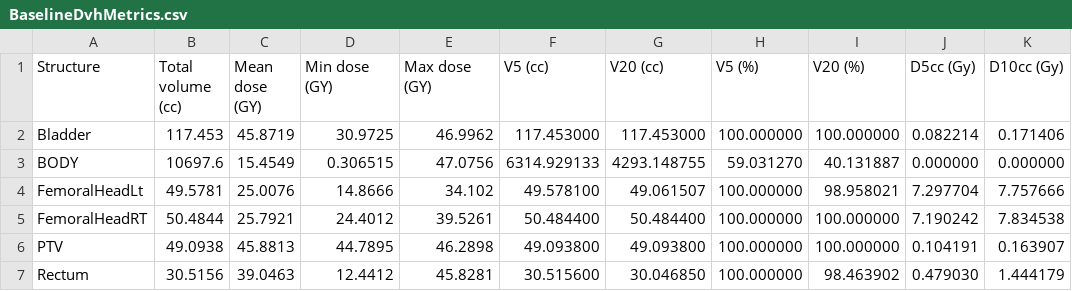
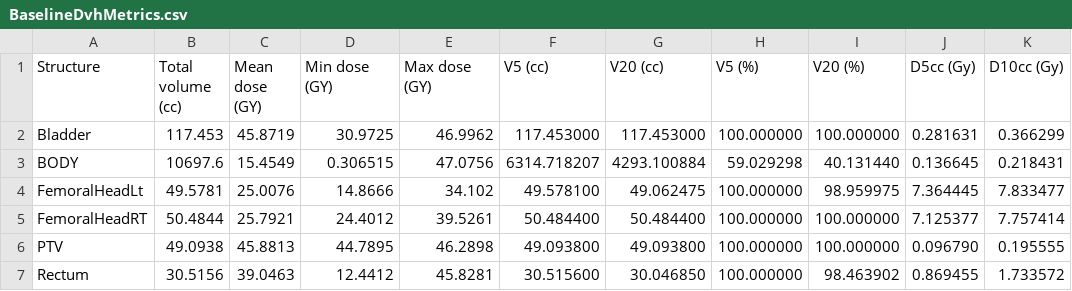
Before and after one commit to SlicerRt/SlicerRT, a CSV file: DoseVolumeHistogram/Testing/Data/EclipseProstate/BaselineDvhMetrics.csv, drawn as a sheet.

```diff
--- a/DoseVolumeHistogram/Testing/Data/EclipseProstate/BaselineDvhMetrics.csv
+++ b/DoseVolumeHistogram/Testing/Data/EclipseProstate/BaselineDvhMetrics.csv
@@ -1,7 +1,7 @@
 Structure,Total volume (cc),Mean dose (GY),Min dose (GY),Max dose (GY),V5 (cc),V20 (cc),V5 (%),V20 (%),D5cc (Gy),D10cc (Gy),
-Bladder,117.453,45.8719,30.9725,46.9962,117.453000,117.453000,100.000000,100.000000,0.082214,0.171406,
-BODY,10697.6,15.4549,0.306515,47.0756,6314.929133,4293.148755,59.031270,40.131887,0.000000,0.000000,
-FemoralHeadLt,49.5781,25.0076,14.8666,34.102,49.578100,49.061507,100.000000,98.958021,7.297704,7.757666,
-FemoralHeadRT,50.4844,25.7921,24.4012,39.5261,50.484400,50.484400,100.000000,100.000000,7.190242,7.834538,
-PTV,49.0938,45.8813,44.7895,46.2898,49.093800,49.093800,100.000000,100.000000,0.104191,0.163907,
-Rectum,30.5156,39.0463,12.4412,45.8281,30.515600,30.046850,100.000000,98.463902,0.479030,1.444179,
+Bladder,117.453,45.8719,30.9725,46.9962,117.453000,117.453000,100.000000,100.000000,0.281631,0.366299,
+BODY,10697.6,15.4549,0.306515,47.0756,6314.718207,4293.100884,59.029298,40.131440,0.136645,0.218431,
+FemoralHeadLt,49.5781,25.0076,14.8666,34.102,49.578100,49.062475,100.000000,98.959975,7.364445,7.833477,
+FemoralHeadRT,50.4844,25.7921,24.4012,39.5261,50.484400,50.484400,100.000000,100.000000,7.125377,7.757414,
+PTV,49.0938,45.8813,44.7895,46.2898,49.093800,49.093800,100.000000,100.000000,0.096790,0.195555,
+Rectum,30.5156,39.0463,12.4412,45.8281,30.515600,30.046850,100.000000,98.463902,0.869455,1.733572,
```
Also changed, not shown: DoseVolumeHistogram/Testing/Data/EclipseProstate_CERR/BaselineDvhTable.csv, 7 other files.
